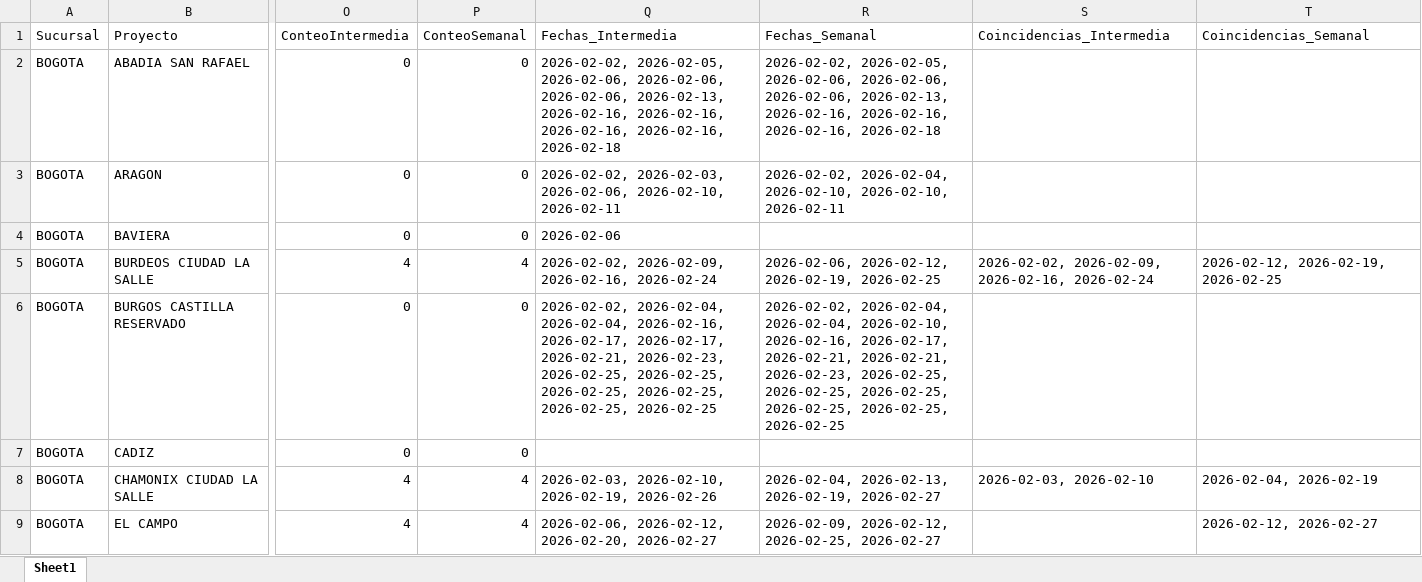
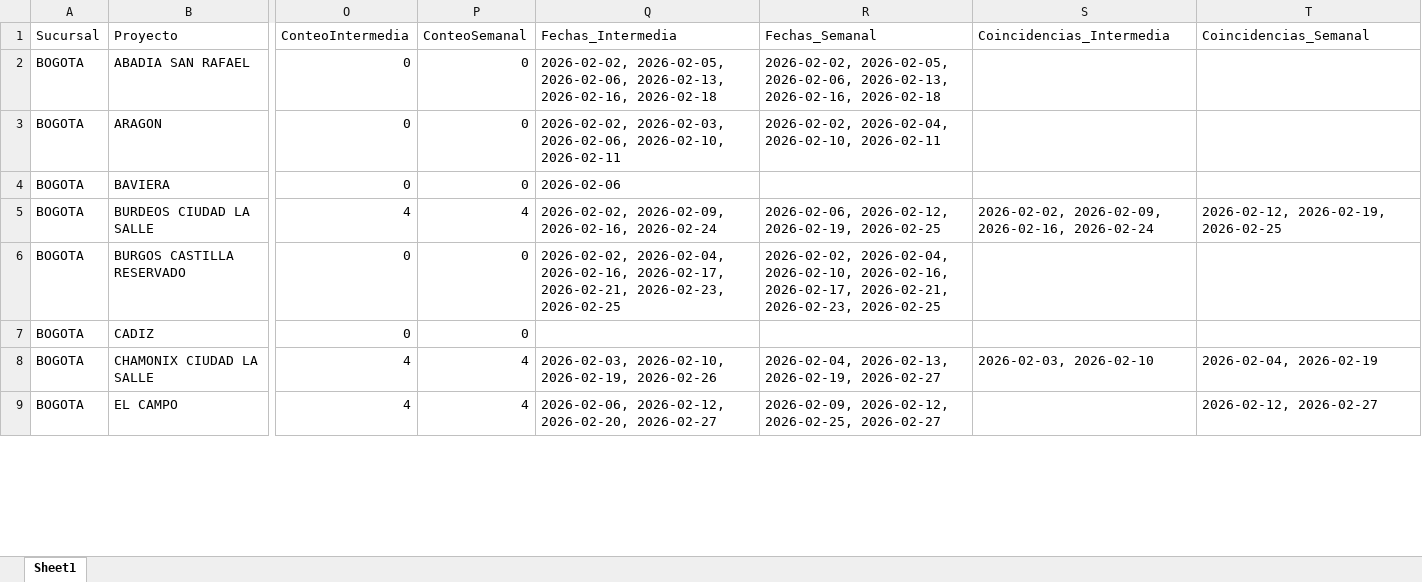
Before and after one commit to proyectosleanmarval-dev/SeguimientoMadurezCumplimientoActas, an Excel workbook: output/calendario_comparado.xlsx, sheet Sheet1, drawn as a sheet; only a part is shown, gaps mark what is left out; values as stored, in another font and other column widths than the file's, no borders; the diff covers the shown part only; the diff names each change by its address in the sheet, - before the commit and + after, or states it on an @@ line.

```diff
--- a/output/calendario_comparado.xlsx (sheet Sheet1)
+++ b/output/calendario_comparado.xlsx (sheet Sheet1)
-Q2 (Fechas_Intermedia): …2026-02-05, 2026-02-06, 2026-02-06, 2026-02-06, 2026-02-13, 2026-02-16, 2026-02-16, 2026-02-16, 2026-02-16, 2026-02-18
+Q2 (Fechas_Intermedia): …2026-02-05, 2026-02-06, 2026-02-13, 2026-02-16, 2026-02-18
-R2 (Fechas_Semanal): …2026-02-05, 2026-02-06, 2026-02-06, 2026-02-06, 2026-02-13, 2026-02-16, 2026-02-16, 2026-02-16, 2026-02-18
+R2 (Fechas_Semanal): …2026-02-05, 2026-02-06, 2026-02-13, 2026-02-16, 2026-02-18
-R3 (Fechas_Semanal): …2026-02-04, 2026-02-10, 2026-02-10, 2026-02-11
+R3 (Fechas_Semanal): …2026-02-04, 2026-02-10, 2026-02-11
-Q6 (Fechas_Intermedia): 2026-02-02, 2026-02-04, 2026-02-04, 2026-02-16, 2026-02-17, 2026-02-17, 2026-02-21, 2026-02-23, 2026-02-25, 2026-02-25, 2026-02-25, 2026-02-25, 2026-02-25, 2026-02-25
+Q6 (Fechas_Intermedia): 2026-02-02, 2026-02-04, 2026-02-16, 2026-02-17, 2026-02-21, 2026-02-23, 2026-02-25
-R6 (Fechas_Semanal): 2026-02-02, 2026-02-04, 2026-02-04, 2026-02-10, 2026-02-16, 2026-02-17, 2026-02-21, 2026-02-21, 2026-02-23, 2026-02-25, 2026-02-25, 2026-02-25, 2026-02-25, 2026-02-25, 2026-02-25
+R6 (Fechas_Semanal): 2026-02-02, 2026-02-04, 2026-02-10, 2026-02-16, 2026-02-17, 2026-02-21, 2026-02-23, 2026-02-25
```
Also changed, not shown: 17 edited cells elsewhere in this sheet, output/calendario_real.xlsx, output/calendario_teorico.xlsx.
